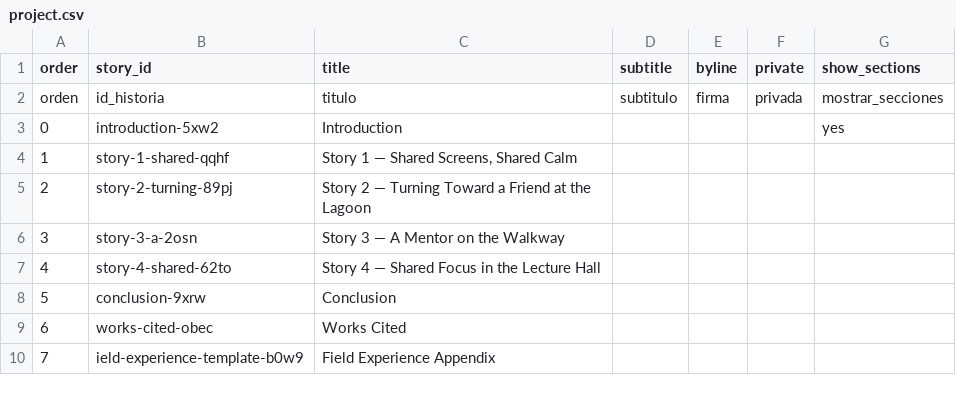
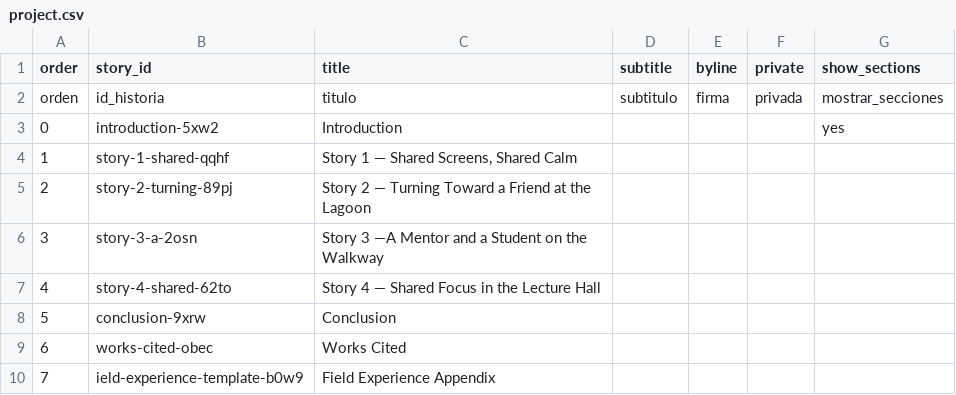
Before and after one commit to estebanwu-dotcom/my-telar-site, a CSV file: telar-content/spreadsheets/project.csv, drawn as a sheet.

```diff
--- a/telar-content/spreadsheets/project.csv
+++ b/telar-content/spreadsheets/project.csv
@@ -5,3 +5,3 @@ orden,id_historia,titulo,subtitulo,firma,privada,mostrar_secciones
 2,story-2-turning-89pj,Story 2 — Turning Toward a Friend at the Lagoon,,,,
-3,story-3-a-2osn,Story 3 — A Mentor on the Walkway,,,,
+3,story-3-a-2osn,Story 3 —A Mentor and a Student on the Walkway,,,,
 4,story-4-shared-62to,Story 4 — Shared Focus in the Lecture Hall,,,,
```
Also changed, not shown: telar-content/spreadsheets/introduction-5xw2.csv, telar-content/spreadsheets/story-1-shared-qqhf.csv, 3 other files.
